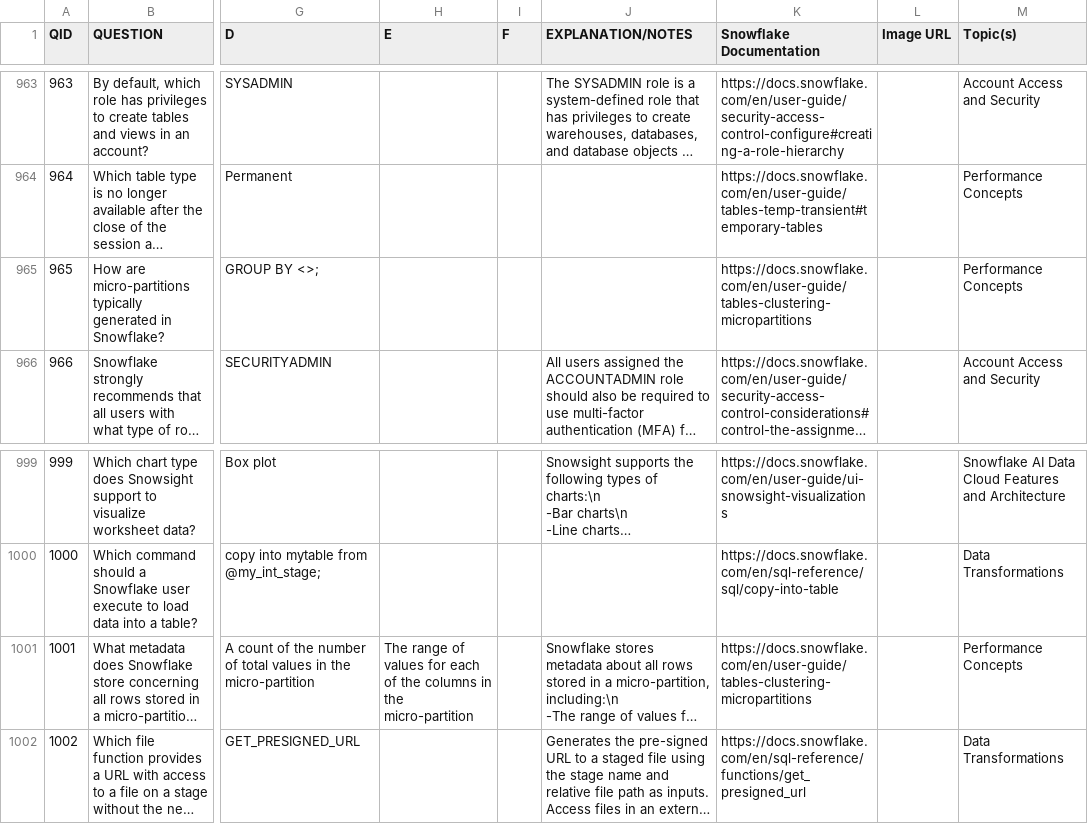
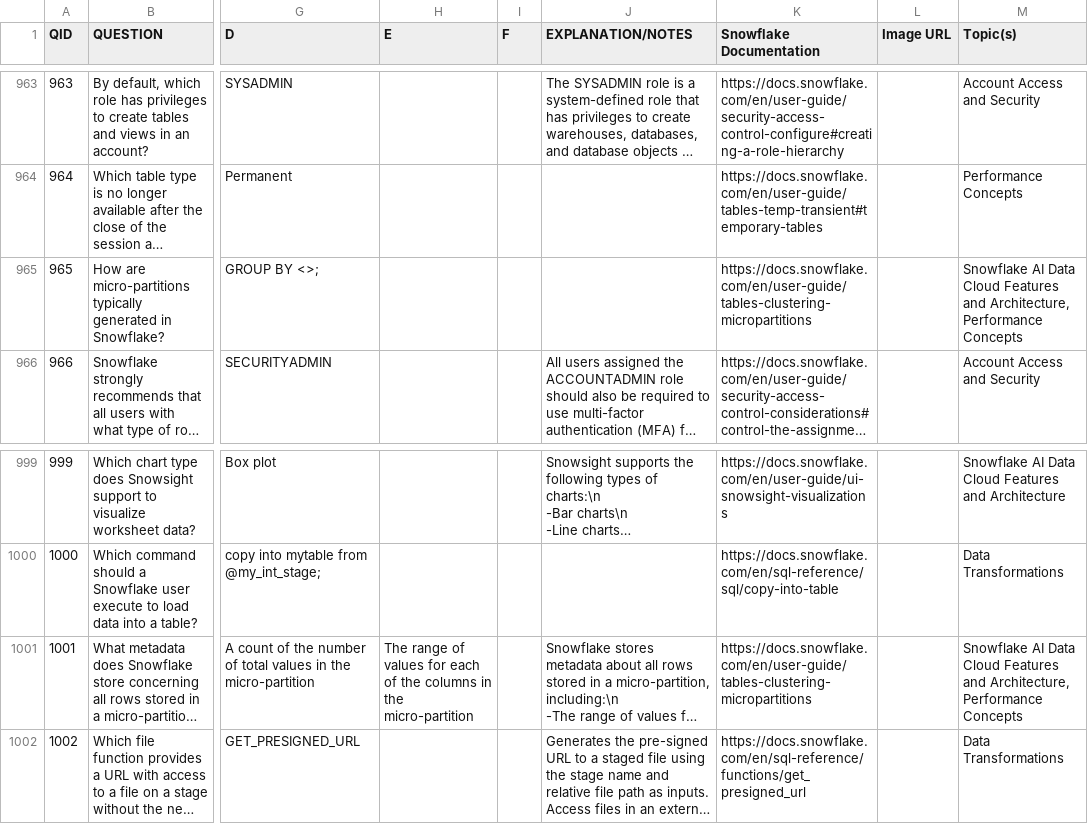
Before and after one commit to sneerhof/snowpro-core-study-app, a CSV file: all_questions - Sheet1.csv, drawn as a sheet; only a part is shown, gaps mark what is left out; long unchanged cells end in …; the diff covers the shown part only; the diff names each change by its address in the sheet, - before the commit and + after, or states it on an @@ line.

```diff
--- a/all_questions - Sheet1.csv
+++ b/all_questions - Sheet1.csv
-M965 (Topic(s)): Performance Concepts
+M965 (Topic(s)): Snowflake AI Data Cloud Features and Architecture, Performance Concepts
-M1001 (Topic(s)): Performance Concepts
+M1001 (Topic(s)): Snowflake AI Data Cloud Features and Architecture, Performance Concepts
```
Also changed, not shown: 11 edited cells elsewhere in this file.
